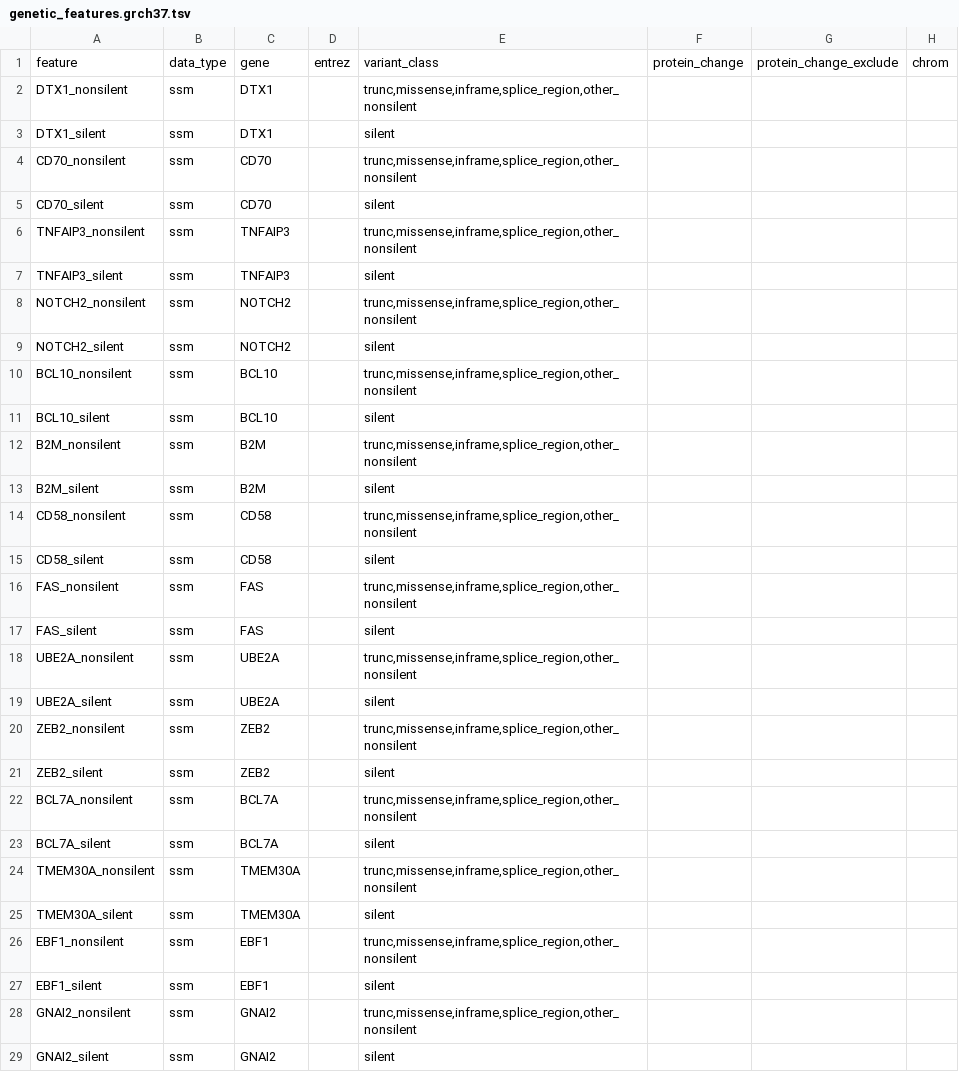
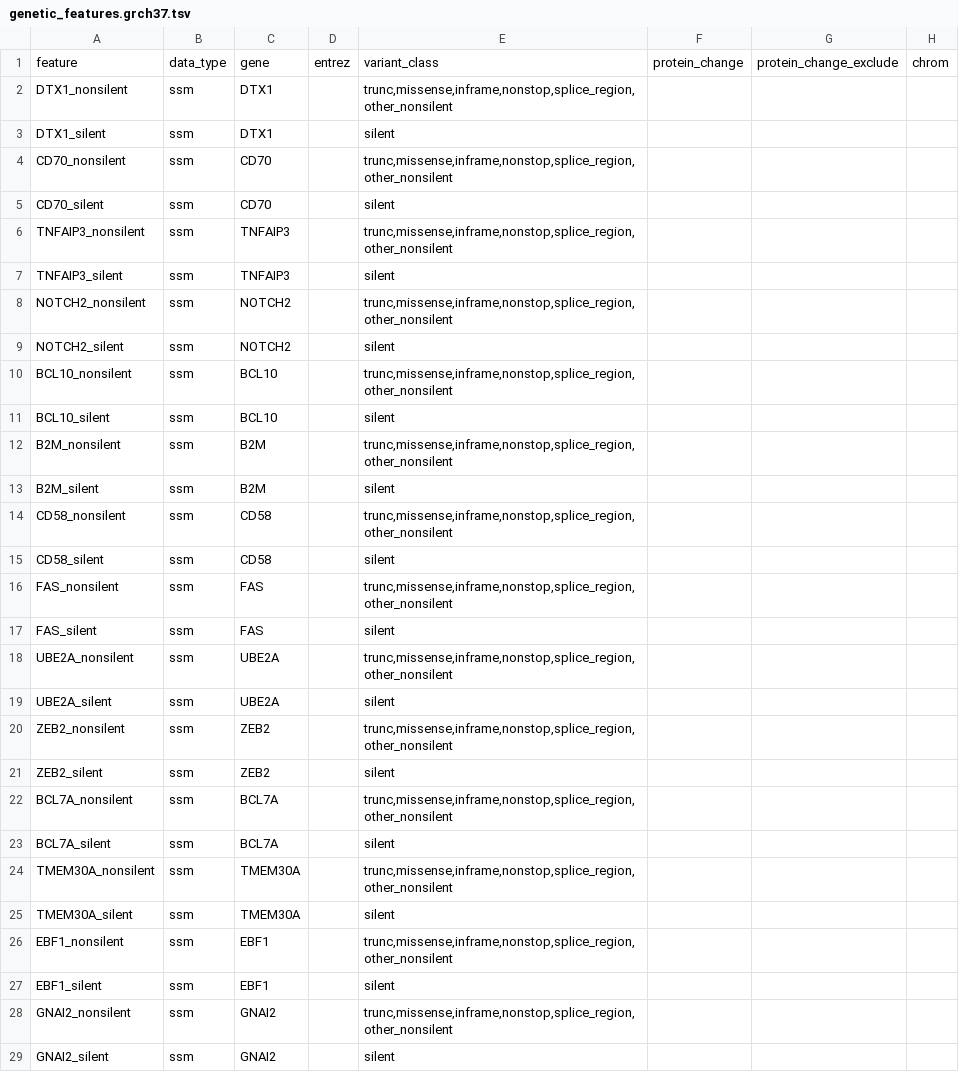
Before and after one commit to morinlab/GAMBLR.utils, a TSV file: inst/extdata/genetic_features.grch37.tsv, drawn as a sheet; only a part is shown; the diff covers the shown part only; the diff names each change by its address in the sheet, - before the commit and + after, or states it on an @@ line.

```diff
--- a/inst/extdata/genetic_features.grch37.tsv
+++ b/inst/extdata/genetic_features.grch37.tsv
-E2: trunc,missense,inframe,splice_region,other_nonsilent
+E2: trunc,missense,inframe,nonstop,splice_region,other_nonsilent
-E4: trunc,missense,inframe,splice_region,other_nonsilent
+E4: trunc,missense,inframe,nonstop,splice_region,other_nonsilent
-E6: trunc,missense,inframe,splice_region,other_nonsilent
+E6: trunc,missense,inframe,nonstop,splice_region,other_nonsilent
-E8: trunc,missense,inframe,splice_region,other_nonsilent
+E8: trunc,missense,inframe,nonstop,splice_region,other_nonsilent
-E10: trunc,missense,inframe,splice_region,other_nonsilent
+E10: trunc,missense,inframe,nonstop,splice_region,other_nonsilent
-E12: trunc,missense,inframe,splice_region,other_nonsilent
+E12: trunc,missense,inframe,nonstop,splice_region,other_nonsilent
-E14: trunc,missense,inframe,splice_region,other_nonsilent
+E14: trunc,missense,inframe,nonstop,splice_region,other_nonsilent
-E16: trunc,missense,inframe,splice_region,other_nonsilent
+E16: trunc,missense,inframe,nonstop,splice_region,other_nonsilent
-E18: trunc,missense,inframe,splice_region,other_nonsilent
+E18: trunc,missense,inframe,nonstop,splice_region,other_nonsilent
-E20: trunc,missense,inframe,splice_region,other_nonsilent
+E20: trunc,missense,inframe,nonstop,splice_region,other_nonsilent
-E22: trunc,missense,inframe,splice_region,other_nonsilent
+E22: trunc,missense,inframe,nonstop,splice_region,other_nonsilent
-E24: trunc,missense,inframe,splice_region,other_nonsilent
+E24: trunc,missense,inframe,nonstop,splice_region,other_nonsilent
-E26: trunc,missense,inframe,splice_region,other_nonsilent
+E26: trunc,missense,inframe,nonstop,splice_region,other_nonsilent
-E28: trunc,missense,inframe,splice_region,other_nonsilent
+E28: trunc,missense,inframe,nonstop,splice_region,other_nonsilent
```
Also changed, not shown: 152 edited cells elsewhere in this file, 5 other files.
